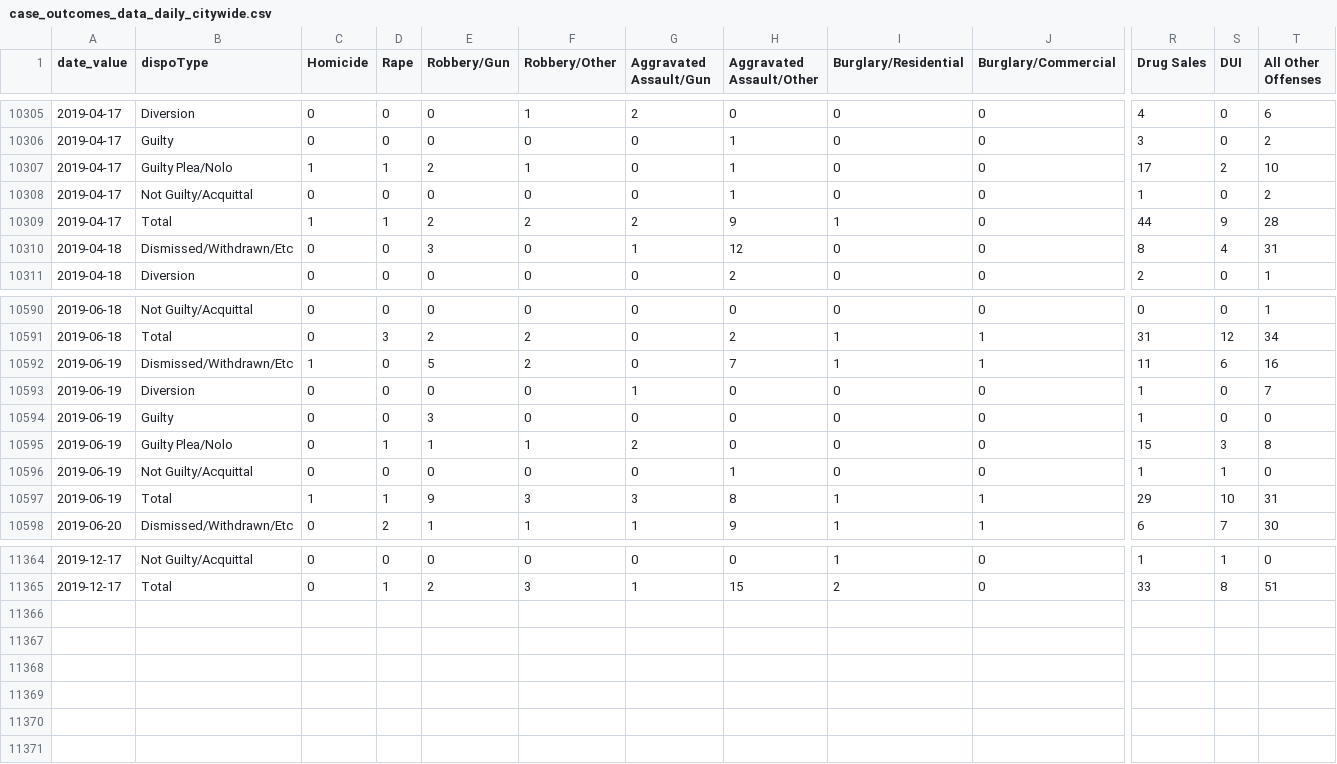
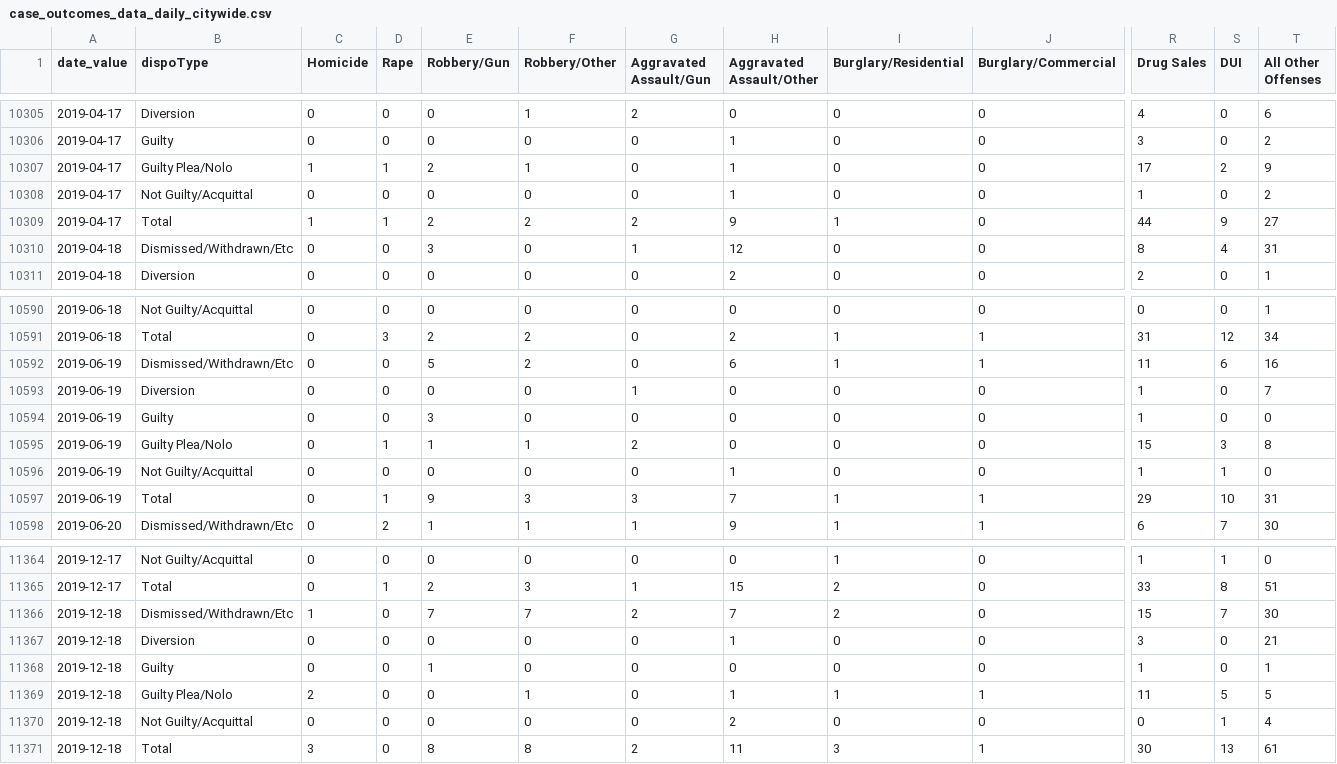
Before and after one commit to PhillyDistrictAttorneysOffice/phillydao-public-data, a CSV file: docs/data/case_outcomes_data_daily_citywide.csv, drawn as a sheet; only a part is shown, gaps mark what is left out; rows hold the shown columns only; the diff covers the shown part only; the diff names each change by its address in the sheet, - before the commit and + after, or states it on an @@ line.

```diff
--- a/docs/data/case_outcomes_data_daily_citywide.csv
+++ b/docs/data/case_outcomes_data_daily_citywide.csv
-T10307 (All Other Offenses): 10
+T10307 (All Other Offenses): 9
-T10309 (All Other Offenses): 28
+T10309 (All Other Offenses): 27
-C10592 (Homicide): 1
+C10592 (Homicide): 0
-H10592 (Aggravated Assault/Other): 7
+H10592 (Aggravated Assault/Other): 6
-C10597 (Homicide): 1
+C10597 (Homicide): 0
-H10597 (Aggravated Assault/Other): 8
+H10597 (Aggravated Assault/Other): 7
+row 11366: 2019-12-18 | Dismissed/Withdrawn/Etc | 1 | 0 | 7 | 7 | 2 | 7 | 2 | 0 | 15 | 7 | 30
+row 11367: 2019-12-18 | Diversion | 0 | 0 | 0 | 0 | 0 | 1 | 0 | 0 | 3 | 0 | 21
+row 11368: 2019-12-18 | Guilty | 0 | 0 | 1 | 0 | 0 | 0 | 0 | 0 | 1 | 0 | 1
+row 11369: 2019-12-18 | Guilty Plea/Nolo | 2 | 0 | 0 | 1 | 0 | 1 | 1 | 1 | 11 | 5 | 5
+row 11370: 2019-12-18 | Not Guilty/Acquittal | 0 | 0 | 0 | 0 | 0 | 2 | 0 | 0 | 0 | 1 | 4
+row 11371: 2019-12-18 | Total | 3 | 0 | 8 | 8 | 2 | 11 | 3 | 1 | 30 | 13 | 61
```
Also changed, not shown: 4 edited cells elsewhere in this file, docs/data/arrest_data_daily_citywide.csv, docs/data/bail_data_daily_citywide.csv, 19 other files.
